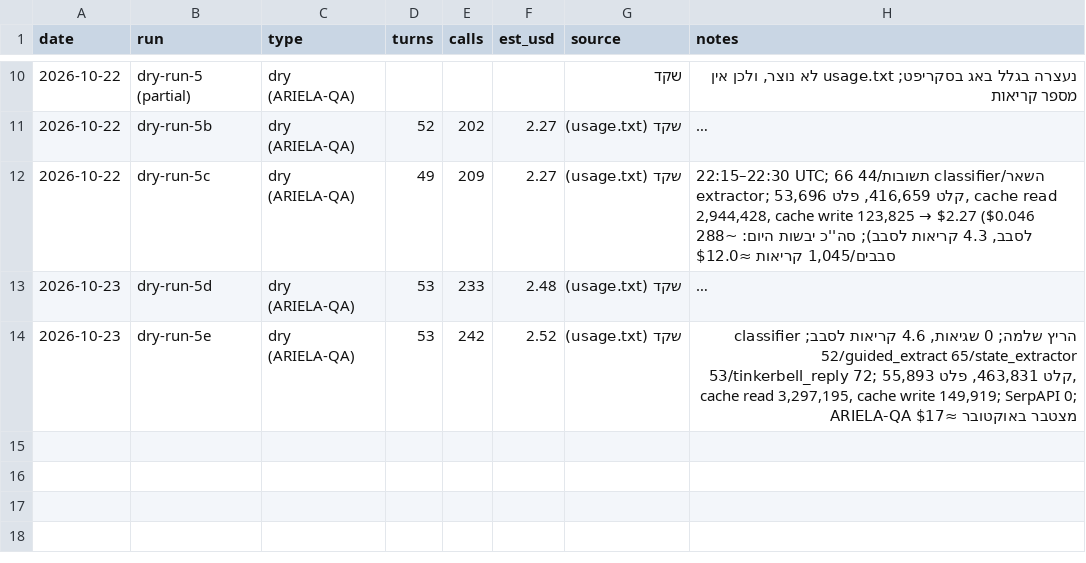
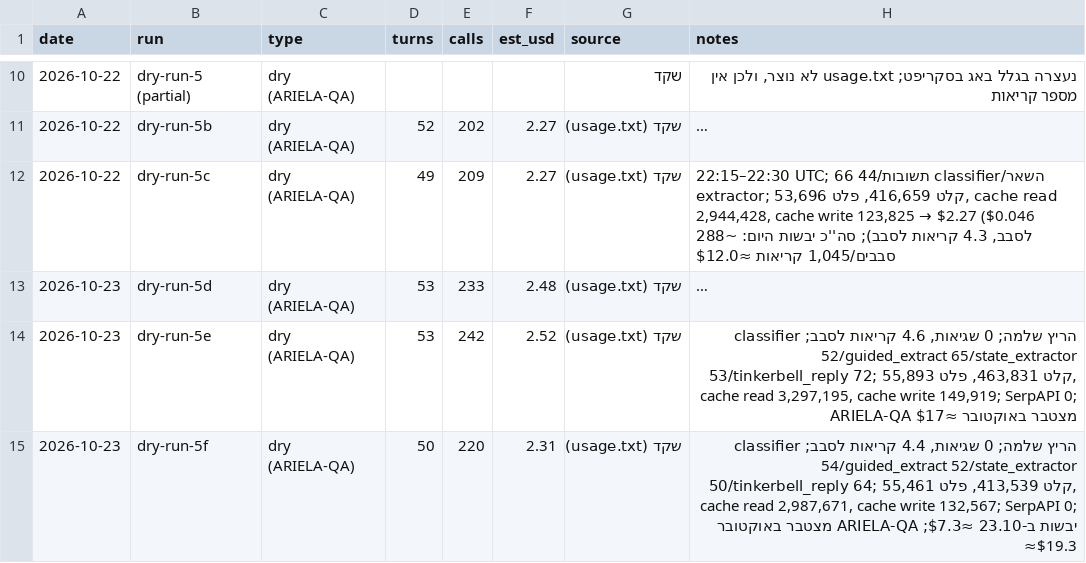
Before and after one commit to arielatours-cmd/ariela-travel-agent, a CSV file: finance/qa-usage.csv, drawn as a sheet; only a part is shown, gaps mark what is left out; long unchanged cells end in …; the diff names each change by its address in the sheet, - before the commit and + after, or states it on an @@ line.

```diff
--- a/finance/qa-usage.csv
+++ b/finance/qa-usage.csv
+row 15: 2026-10-23 | dry-run-5f | dry (ARIELA-QA) | 50 | 220 | 2.31 | שקד (usage.txt) | הריץ שלמה; 0 שגיאות, 4.4 קריאות לסבב; classifier 54/guided_extract 52/state_extractor 50/tinkerbell_reply 64; קלט 413,539, פלט 55,461, cache read 2,987,671, cache write 132,567; SerpAPI 0; יבשות ב-23.10 ≈$7.3; ARIELA-QA מצטבר באוקטובר ≈$19.3
```
